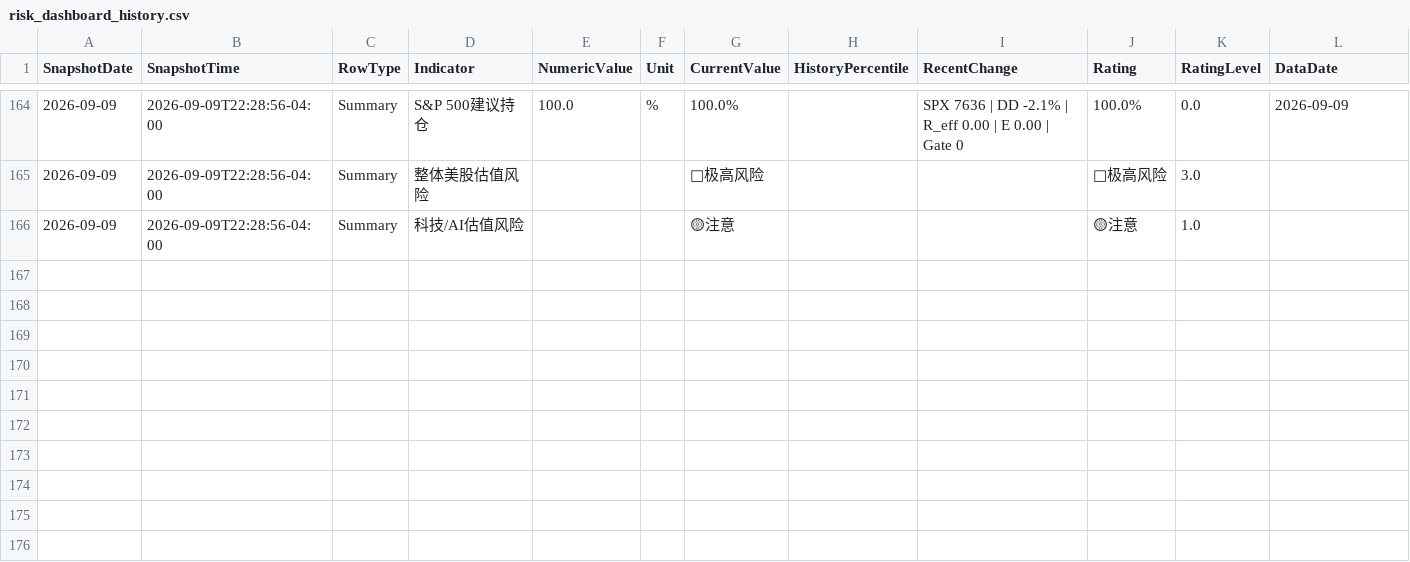
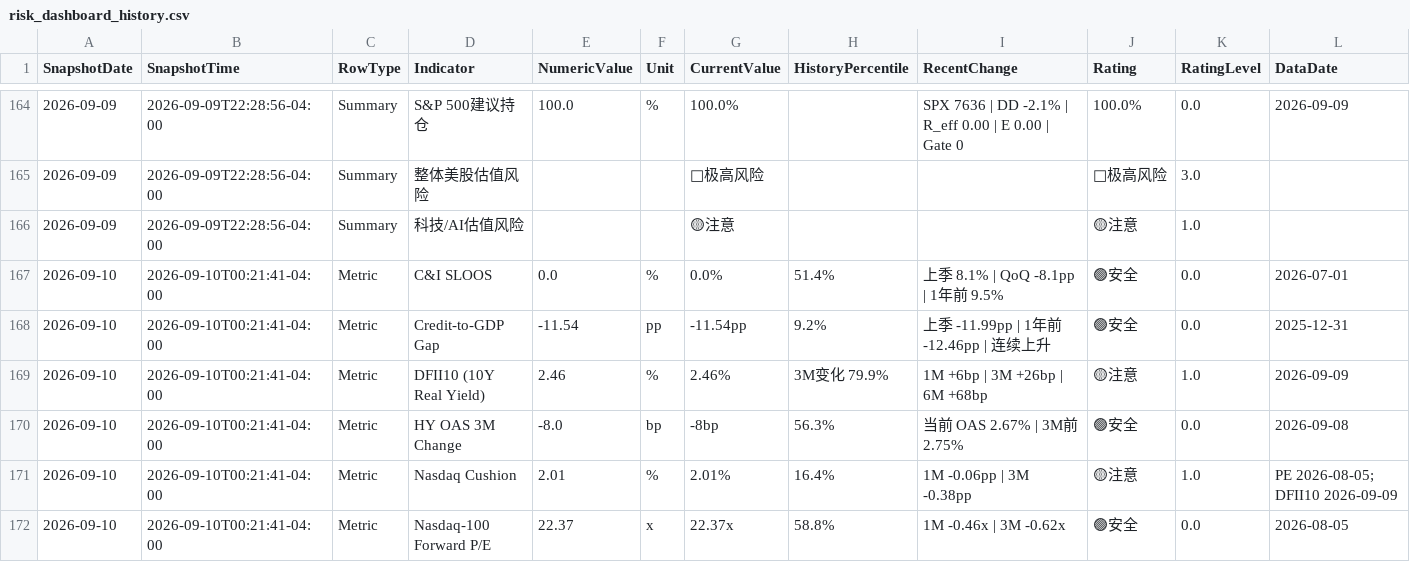
Before and after one commit to RH-102/my-index, a CSV file: data/risk_dashboard_history.csv, drawn as a sheet; only a part is shown, gaps mark what is left out; rows hold the shown columns only; the diff covers the shown part only; the diff names each change by its address in the sheet, - before the commit and + after, or states it on an @@ line.

```diff
--- a/data/risk_dashboard_history.csv
+++ b/data/risk_dashboard_history.csv
+row 167: 2026-09-10 | 2026-09-10T00:21:41-04:00 | Metric | C&I SLOOS | 0.0 | % | 0.0% | 51.4% | 上季 8.1% | QoQ -8.1pp | 1年前 9.5% | 🟢安全 | 0.0 | 2026-07-01
+row 168: 2026-09-10 | 2026-09-10T00:21:41-04:00 | Metric | Credit-to-GDP Gap | -11.54 | pp | -11.54pp | 9.2% | 上季 -11.99pp | 1年前 -12.46pp | 连续上升 | 🟢安全 | 0.0 | 2025-12-31
+row 169: 2026-09-10 | 2026-09-10T00:21:41-04:00 | Metric | DFII10 (10Y Real Yield) | 2.46 | % | 2.46% | 3M变化 79.9% | 1M +6bp | 3M +26bp | 6M +68bp | 🟡注意 | 1.0 | 2026-09-09
+row 170: 2026-09-10 | 2026-09-10T00:21:41-04:00 | Metric | HY OAS 3M Change | -8.0 | bp | -8bp | 56.3% | 当前 OAS 2.67% | 3M前 2.75% | 🟢安全 | 0.0 | 2026-09-08
+row 171: 2026-09-10 | 2026-09-10T00:21:41-04:00 | Metric | Nasdaq Cushion | 2.01 | % | 2.01% | 16.4% | 1M -0.06pp | 3M -0.38pp | 🟡注意 | 1.0 | PE 2026-08-05; DFII10 2026-09-09
+row 172: 2026-09-10 | 2026-09-10T00:21:41-04:00 | Metric | Nasdaq-100 Forward P/E | 22.37 | x | 22.37x | 58.8% | 1M -0.46x | 3M -0.62x | 🟢安全 | 0.0 | 2026-08-05
```
Also changed, not shown: 5 added rows elsewhere in this file, data/benchmark_history.csv, data/holdings_history.csv, 7 other files.
